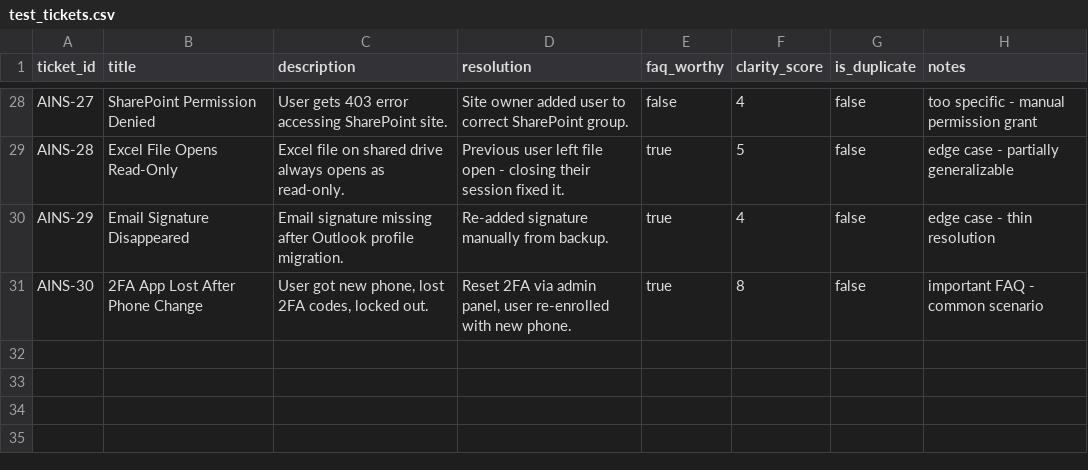
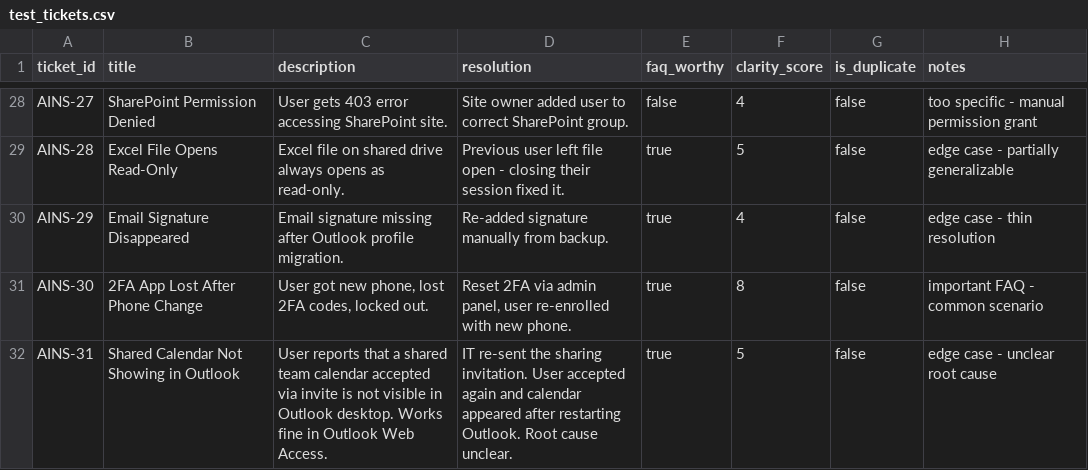
Before and after one commit to Ahmed-BenRejeb/AINS, a CSV file: src/data/test_tickets.csv, drawn as a sheet; only a part is shown, gaps mark what is left out; the diff names each change by its address in the sheet, - before the commit and + after, or states it on an @@ line.

```diff
--- a/src/data/test_tickets.csv
+++ b/src/data/test_tickets.csv
+row 32: AINS-31 | Shared Calendar Not Showing in Outlook | User reports that a shared team calendar accepted via invite is not visible in Outlook desktop. Works fine in Outlook Web Access. | IT re-sent the sharing invitation. User accepted again and calendar appeared after restarting Outlook. Root cause unclear. | true | 5 | false | edge case - unclear root cause
```
Also changed, not shown: 3 other files.
